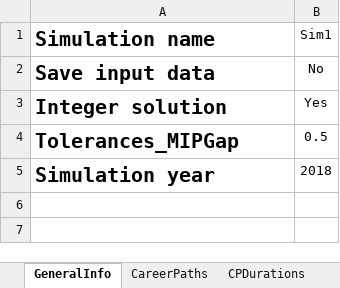
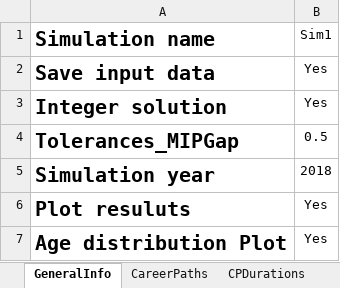
Before and after one commit to Omazaria/CareerPathBeDef, an Excel workbook: SimulationInput.xlsx, sheet GeneralInfo, drawn as a sheet; values as stored, in another font and other column widths than the file's, no borders; the diff names each change by its address in the sheet, - before the commit and + after, or states it on an @@ line.

```diff
--- a/SimulationInput.xlsx (sheet GeneralInfo)
+++ b/SimulationInput.xlsx (sheet GeneralInfo)
-B2 (Sim1): No
+B2 (Sim1): Yes
+row 6: Plot resuluts | Yes
+row 7: Age distribution Plot | Yes
```
Also changed, not shown: sheet AttritionRate, sheet Objective, sheet InitMP, charts or pictures, Results_Sim1.xlsx, 2 other files.
